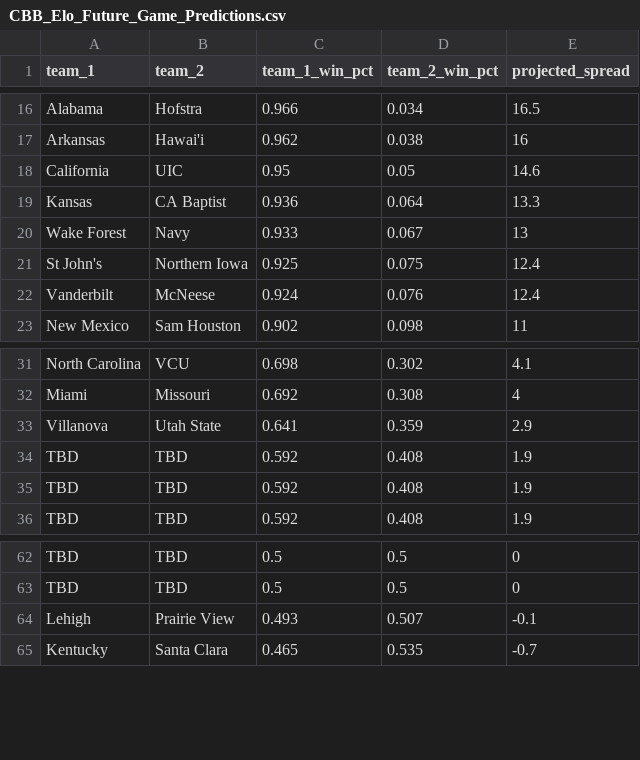
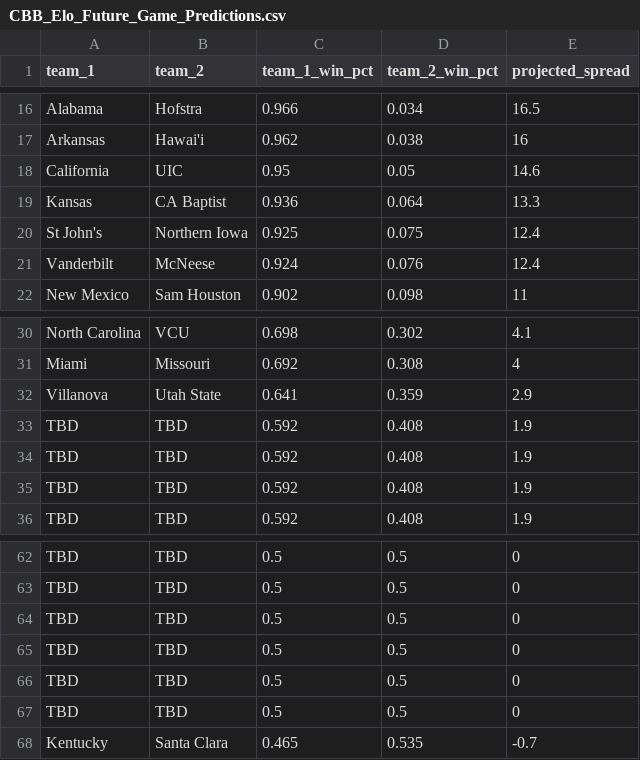
Before and after one commit to lukecassada05-eng/lukecassada.github.io, a CSV file: CBB/data/CBB_Elo_Future_Game_Predictions.csv, drawn as a sheet; only a part is shown, gaps mark what is left out; removed rows and columns are numbered as before the commit, all else as after; the diff names each change by its address in the sheet, - before the commit and + after, or states it on an @@ line.

```diff
--- a/CBB/data/CBB_Elo_Future_Game_Predictions.csv
+++ b/CBB/data/CBB_Elo_Future_Game_Predictions.csv
-row 20: Wake Forest | Navy | 0.933 | 0.067 | 13
+row 33: TBD | TBD | 0.592 | 0.408 | 1.9
-row 64: Lehigh | Prairie View | 0.493 | 0.507 | -0.1
+row 64: TBD | TBD | 0.5 | 0.5 | 0
+row 65: TBD | TBD | 0.5 | 0.5 | 0
+row 66: TBD | TBD | 0.5 | 0.5 | 0
+row 67: TBD | TBD | 0.5 | 0.5 | 0
```
Also changed, not shown: CBB/data/CBB_Projected_Final_Records_2026.csv, CBB/data/CBB_Projected_Records_SOS_2026.csv.
